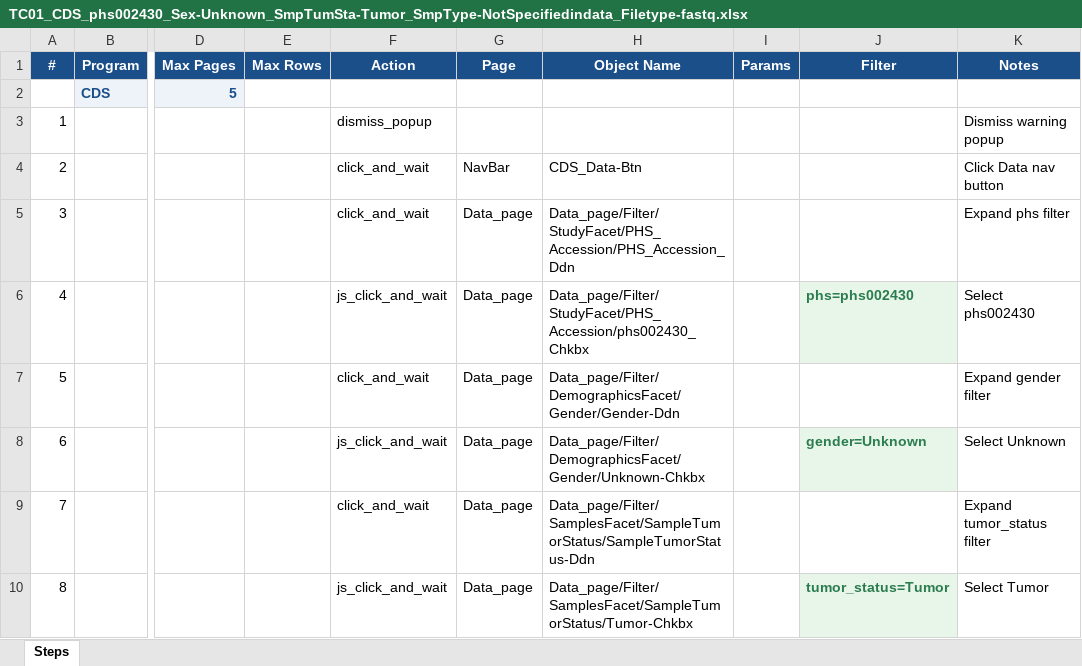
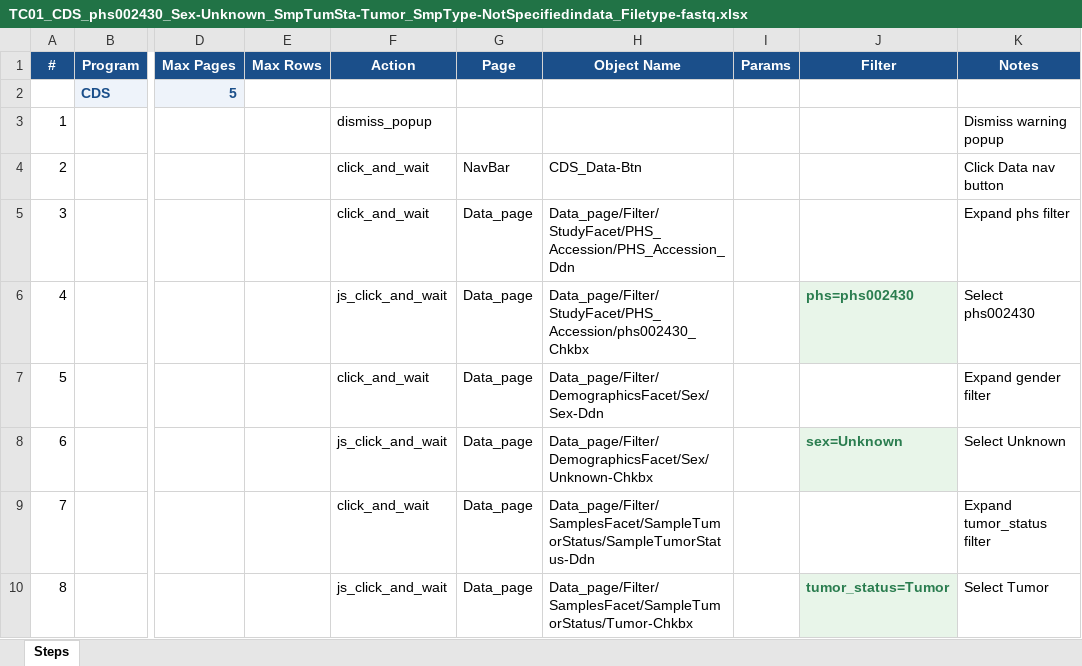
Before and after one commit to CBIIT/Commons_playwright, an Excel workbook: TestCases/TC01_CDS_phs002430_Sex-Unknown_SmpTumSta-Tumor_SmpType-NotSpecifiedindata_Filetype-fastq.xlsx, sheet Steps, drawn as a sheet; only a part is shown, gaps mark what is left out; values as stored, in another font and other column widths than the file's, no borders; the diff names each change by its address in the sheet, - before the commit and + after, or states it on an @@ line.

```diff
--- a/TestCases/TC01_CDS_phs002430_Sex-Unknown_SmpTumSta-Tumor_SmpType-NotSpecifiedindata_Filetype-fastq.xlsx (sheet Steps)
+++ b/TestCases/TC01_CDS_phs002430_Sex-Unknown_SmpTumSta-Tumor_SmpType-NotSpecifiedindata_Filetype-fastq.xlsx (sheet Steps)
-H7 (Object Name): Data_page/Filter/DemographicsFacet/Gender/Gender-Ddn
+H7 (Object Name): Data_page/Filter/DemographicsFacet/Sex/Sex-Ddn
-H8 (Object Name): Data_page/Filter/DemographicsFacet/Gender/Unknown-Chkbx
+H8 (Object Name): Data_page/Filter/DemographicsFacet/Sex/Unknown-Chkbx
-J8 (Filter): gender=Unknown
+J8 (Filter): sex=Unknown
```
Also changed, not shown: TestCases/TC02_CDS_phs002677_Sex_Male_RefGen_NA_Platform-NA_LibSrc-NA.xlsx, TestCases/TC03_CDS_phs001905_Sex_Unknown_RefGen_GRCh37_Platform-Illumina_LibSrc-Genomic.xlsx, 47 other files.
